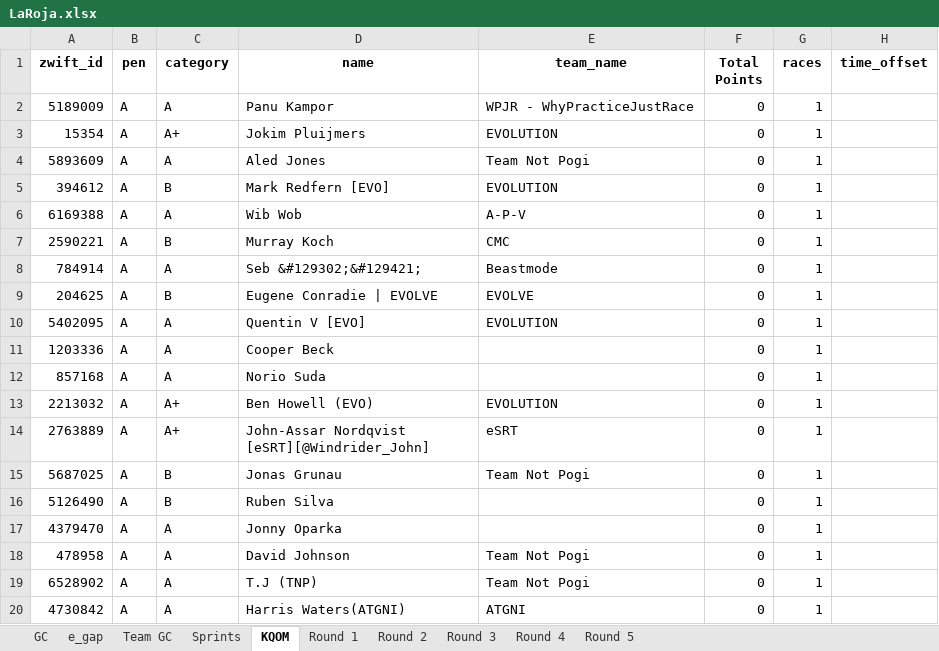
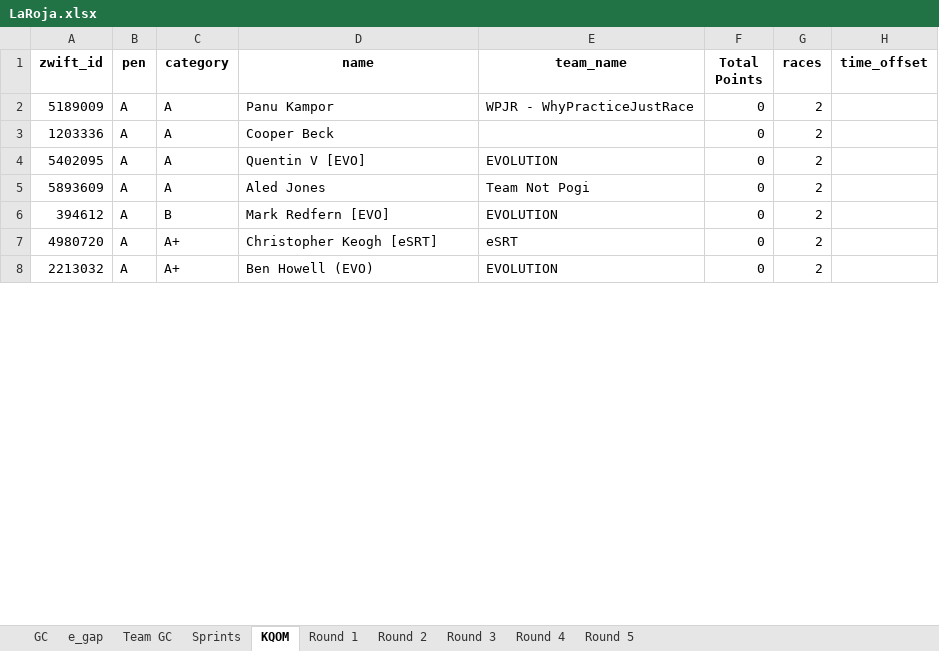
Before and after one commit to gleesonm1/TNP_results, an Excel workbook: LaRoja/LaRoja.xlsx, sheet KQOM, drawn as a sheet; only a part is shown; values as stored, in another font and other column widths than the file's, no borders; removed rows and columns are numbered as before the commit, all else as after; the diff covers the shown part only; the diff names each change by its address in the sheet, - before the commit and + after, or states it on an @@ line.

```diff
--- a/LaRoja/LaRoja.xlsx (sheet KQOM)
+++ b/LaRoja/LaRoja.xlsx (sheet KQOM)
-G2 (races): 1
+G2 (races): 2
-row 3: 15354 | A | A+ | Jokim Pluijmers | EVOLUTION | 0 | 1
+row 3: 1203336 | A | A | Cooper Beck |  | 0 | 2
+row 4: 5402095 | A | A | Quentin V [EVO] | EVOLUTION | 0 | 2
-G5:G6 (races): 1
+G5:G6 (races): 2
-row 6: 6169388 | A | A | Wib Wob | A-P-V | 0 | 1
-row 7: 2590221 | A | B | Murray Koch | CMC | 0 | 1
-row 8: 784914 | A | A | Seb &#129302;&#129421; | Beastmode | 0 | 1
-row 9: 204625 | A | B | Eugene Conradie | EVOLVE | EVOLVE | 0 | 1
-row 10: 5402095 | A | A | Quentin V [EVO] | EVOLUTION | 0 | 1
-row 11: 1203336 | A | A | Cooper Beck |  | 0 | 1
-row 12: 857168 | A | A | Norio Suda |  | 0 | 1
+row 7: 4980720 | A | A+ | Christopher Keogh [eSRT] | eSRT | 0 | 2
-G8 (races): 1
+G8 (races): 2
-row 14: 2763889 | A | A+ | John-Assar Nordqvist [eSRT][@Windrider_John] | eSRT | 0 | 1
-row 15: 5687025 | A | B | Jonas Grunau | Team Not Pogi | 0 | 1
-row 16: 5126490 | A | B | Ruben Silva |  | 0 | 1
-row 17: 4379470 | A | A | Jonny Oparka |  | 0 | 1
-row 18: 478958 | A | A | David Johnson | Team Not Pogi | 0 | 1
-row 19: 6528902 | A | A | T.J (TNP) | Team Not Pogi | 0 | 1
-row 20: 4730842 | A | A | Harris Waters(ATGNI) | ATGNI | 0 | 1
```
Also changed, not shown: 8 added rows, 129 removed rows and 26 edited cells elsewhere in this sheet, sheet Sprints, sheet e_gap, sheet GC, sheet Round 2, sheet Team GC, sheet Round 1, 2 other files.
